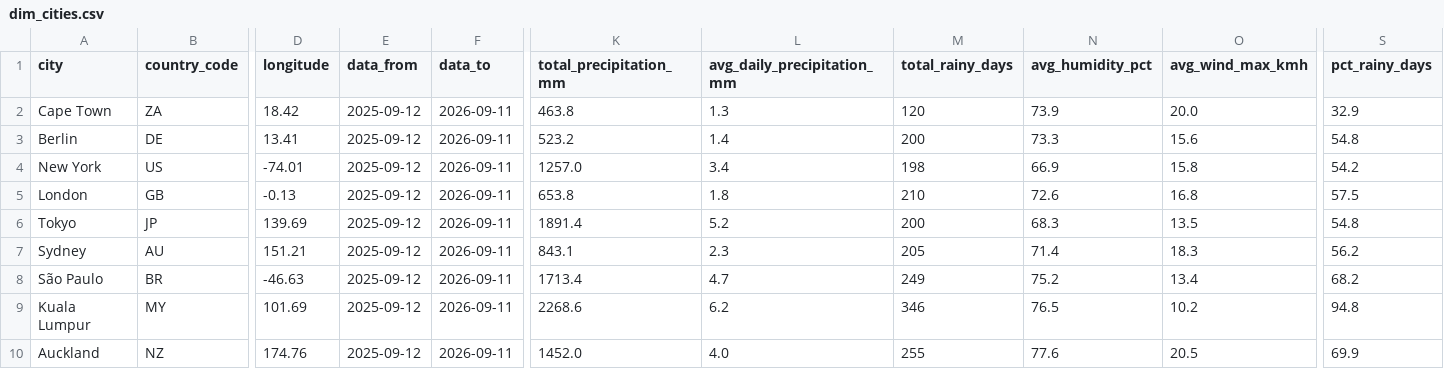
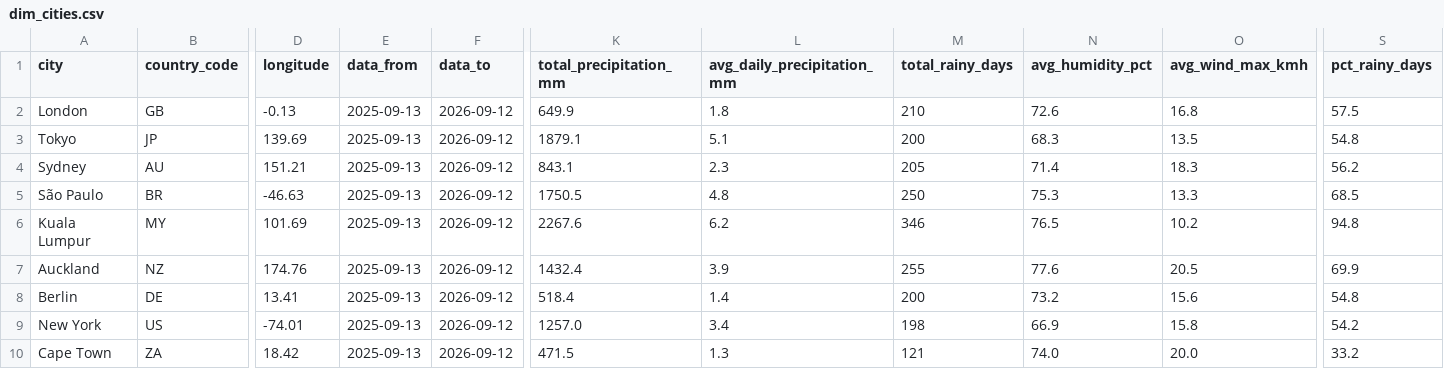
Before and after one commit to farahjaafar/analytics, a CSV file: weather-analytics-pipeline/evidence_dashboard/sources/weather/dim_cities.csv, drawn as a sheet; only a part is shown, gaps mark what is left out; removed rows and columns are numbered as before the commit, all else as after; rows hold the shown columns only; the diff names each change by its address in the sheet, - before the commit and + after, or states it on an @@ line.

```diff
--- a/weather-analytics-pipeline/evidence_dashboard/sources/weather/dim_cities.csv
+++ b/weather-analytics-pipeline/evidence_dashboard/sources/weather/dim_cities.csv
-row 2: Cape Town | ZA | 18.42 | 2025-09-12 | 2026-09-11 | 463.8 | 1.3 | 120 | 73.9 | 20.0 | 32.9
-row 3: Berlin | DE | 13.41 | 2025-09-12 | 2026-09-11 | 523.2 | 1.4 | 200 | 73.3 | 15.6 | 54.8
-row 4: New York | US | -74.01 | 2025-09-12 | 2026-09-11 | 1257.0 | 3.4 | 198 | 66.9 | 15.8 | 54.2
-E2:E7 (data_from): 2025-09-12
+E2:E7 (data_from): 2025-09-13
-F2:F7 (data_to): 2026-09-11
+F2:F7 (data_to): 2026-09-12
-K2 (total_precipitation_mm): 653.8
+K2 (total_precipitation_mm): 649.9
-K3 (total_precipitation_mm): 1891.4
+K3 (total_precipitation_mm): 1879.1
-L3 (avg_daily_precipitation_mm): 5.2
+L3 (avg_daily_precipitation_mm): 5.1
-K5 (total_precipitation_mm): 1713.4
+K5 (total_precipitation_mm): 1750.5
-L5 (avg_daily_precipitation_mm): 4.7
+L5 (avg_daily_precipitation_mm): 4.8
-M5 (total_rainy_days): 249
+M5 (total_rainy_days): 250
-N5 (avg_humidity_pct): 75.2
+N5 (avg_humidity_pct): 75.3
-O5 (avg_wind_max_kmh): 13.4
+O5 (avg_wind_max_kmh): 13.3
-S5 (pct_rainy_days): 68.2
+S5 (pct_rainy_days): 68.5
-K6 (total_precipitation_mm): 2268.6
+K6 (total_precipitation_mm): 2267.6
-K7 (total_precipitation_mm): 1452.0
+K7 (total_precipitation_mm): 1432.4
-L7 (avg_daily_precipitation_mm): 4.0
+L7 (avg_daily_precipitation_mm): 3.9
+row 8: Berlin | DE | 13.41 | 2025-09-13 | 2026-09-12 | 518.4 | 1.4 | 200 | 73.2 | 15.6 | 54.8
+row 9: New York | US | -74.01 | 2025-09-13 | 2026-09-12 | 1257.0 | 3.4 | 198 | 66.9 | 15.8 | 54.2
+row 10: Cape Town | ZA | 18.42 | 2025-09-13 | 2026-09-12 | 471.5 | 1.3 | 121 | 74.0 | 20.0 | 33.2
```
Also changed, not shown: weather-analytics-pipeline/evidence_dashboard/sources/weather/fct_daily_weather.csv.
